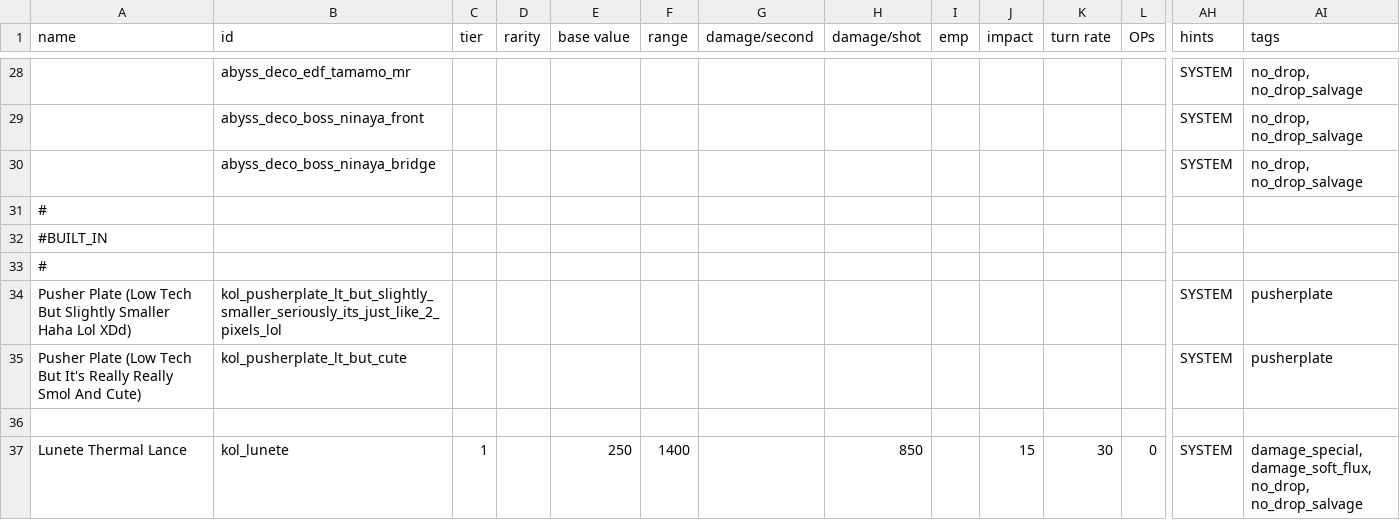
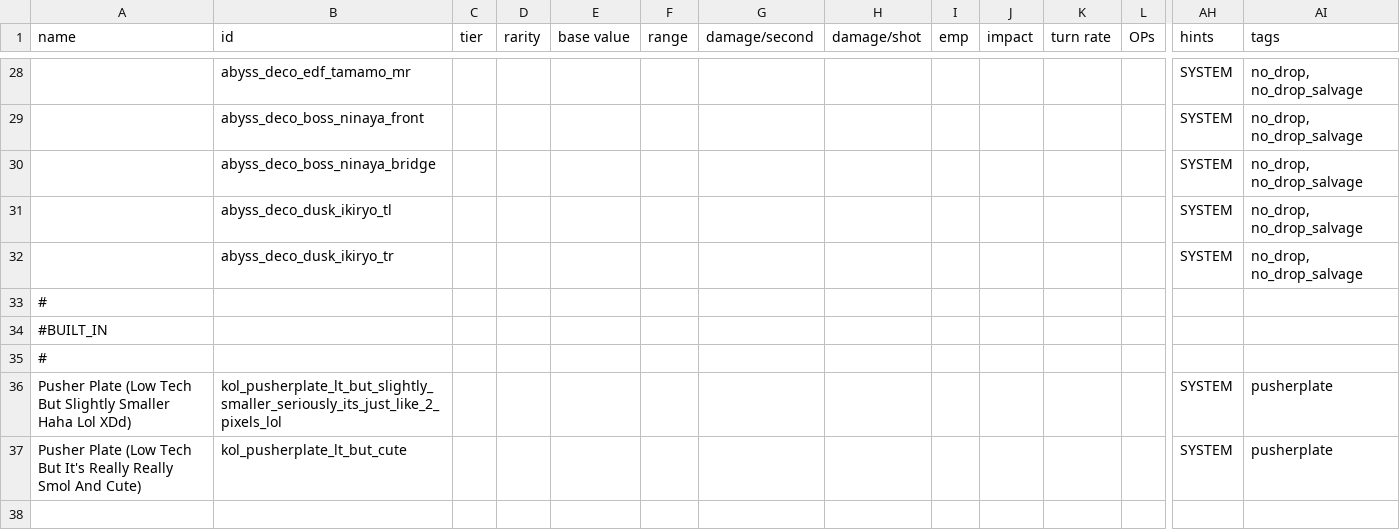
Before and after one commit to Dal-041/Knights_of_Ludd, a CSV file: data/weapons/weapon_data.csv, drawn as a sheet; only a part is shown, gaps mark what is left out; the shorter side is filled out with more unchanged rows; rows hold the shown columns only; the diff names each change by its address in the sheet, - before the commit and + after, or states it on an @@ line.

```diff
--- a/data/weapons/weapon_data.csv
+++ b/data/weapons/weapon_data.csv
+row 31:  | abyss_deco_dusk_ikiryo_tl |  |  |  |  |  |  |  |  |  |  | SYSTEM | no_drop, no_drop_salvage
+row 32:  | abyss_deco_dusk_ikiryo_tr |  |  |  |  |  |  |  |  |  |  | SYSTEM | no_drop, no_drop_salvage
```
Also changed, not shown: 2 other files.
